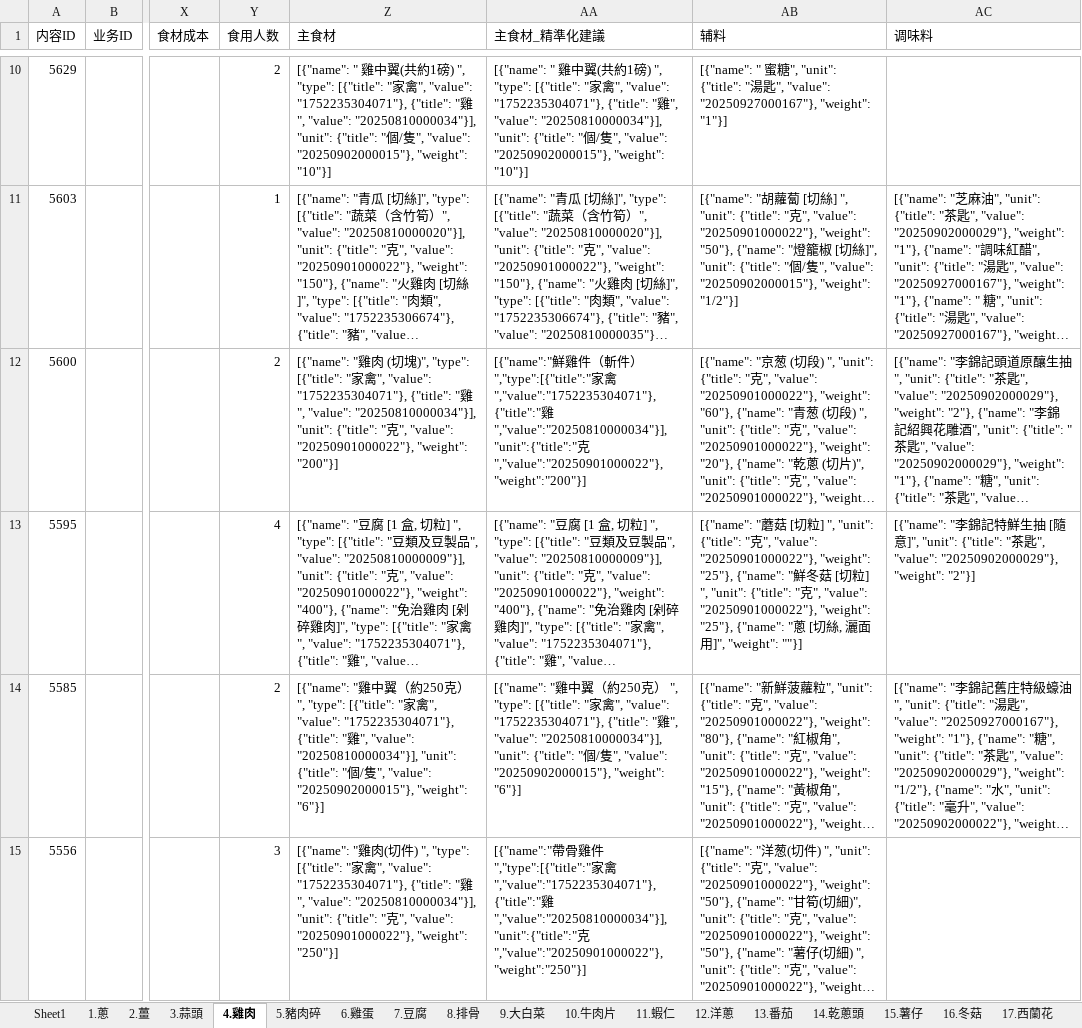
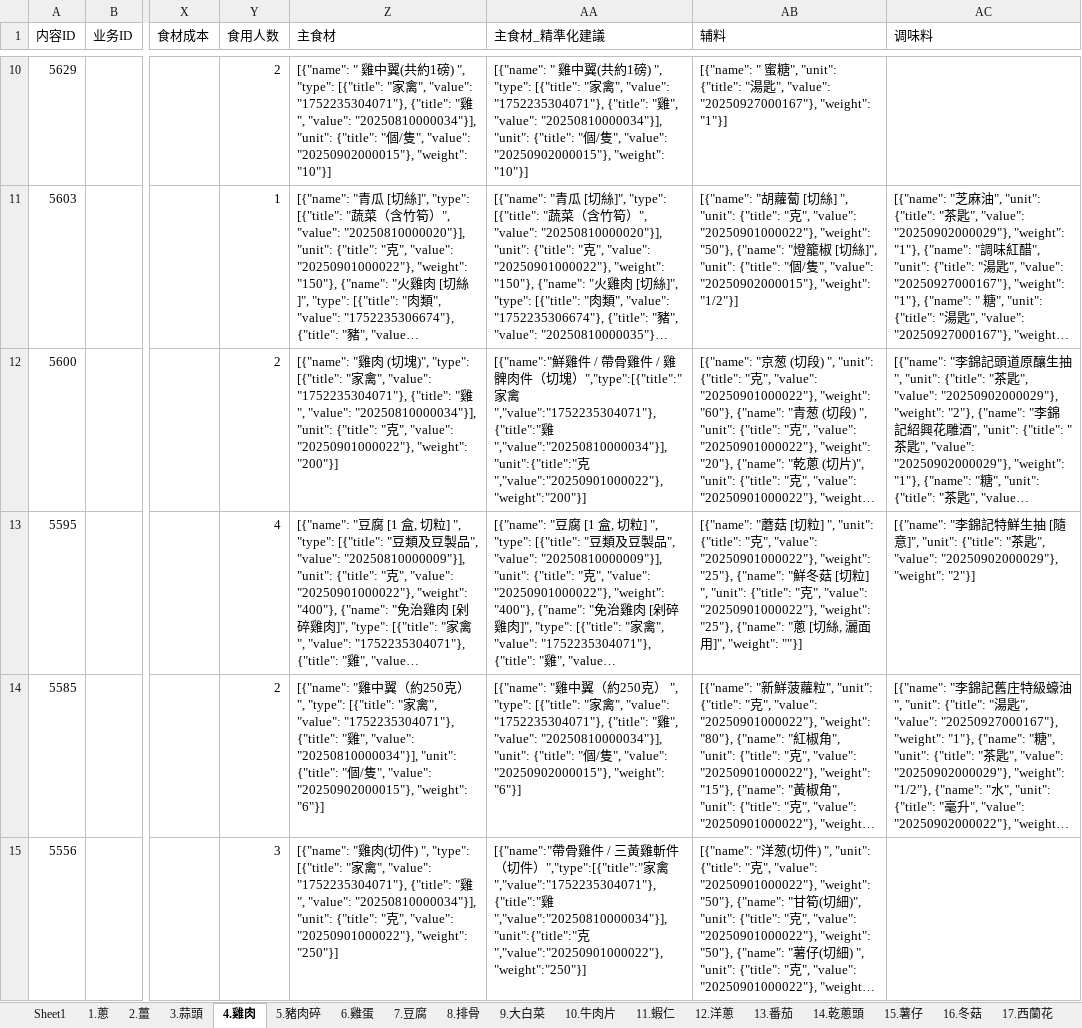
Before and after one commit to Terencefong62/dailytask, an Excel workbook: HKTVMALL_Ingredient_Ranking.xlsx, sheet 4.雞肉, drawn as a sheet; only a part is shown, gaps mark what is left out; long unchanged cells end in …; values as stored, in another font and other column widths than the file's, no cell formats; the diff covers the shown part only; the diff names each change by its address in the sheet, - before the commit and + after, or states it on an @@ line.

```diff
--- a/HKTVMALL_Ingredient_Ranking.xlsx (sheet 4.雞肉)
+++ b/HKTVMALL_Ingredient_Ranking.xlsx (sheet 4.雞肉)
-AA12 (主食材_精準化建議): …雞件（斬件）","type":[{"title":"…
+AA12 (主食材_精準化建議): …雞件 / 帶骨雞件 / 雞髀肉件（切塊）","type":[{"title":"…
-AA15 (主食材_精準化建議): …雞件","type":[{"title":"家…
+AA15 (主食材_精準化建議): …雞件 / 三黃雞斬件（切件）","type":[{"title":"家…
```
Also changed, not shown: 40 edited cells elsewhere in this sheet, cell formats.
